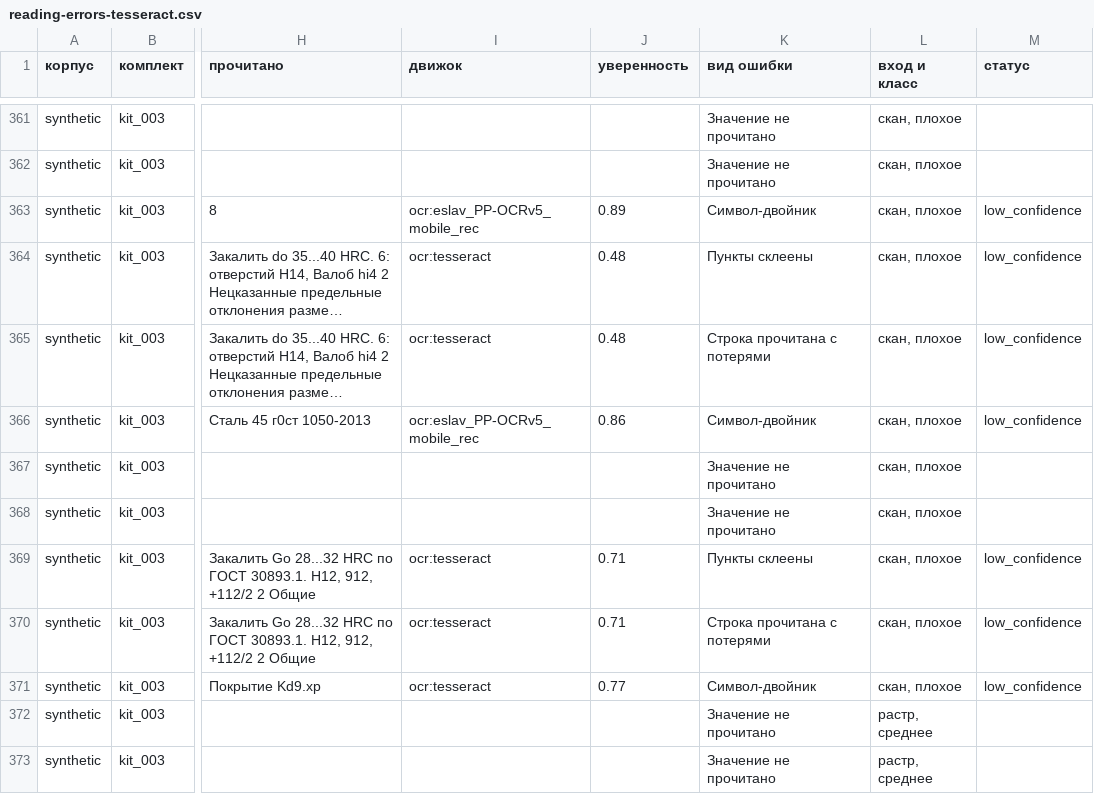
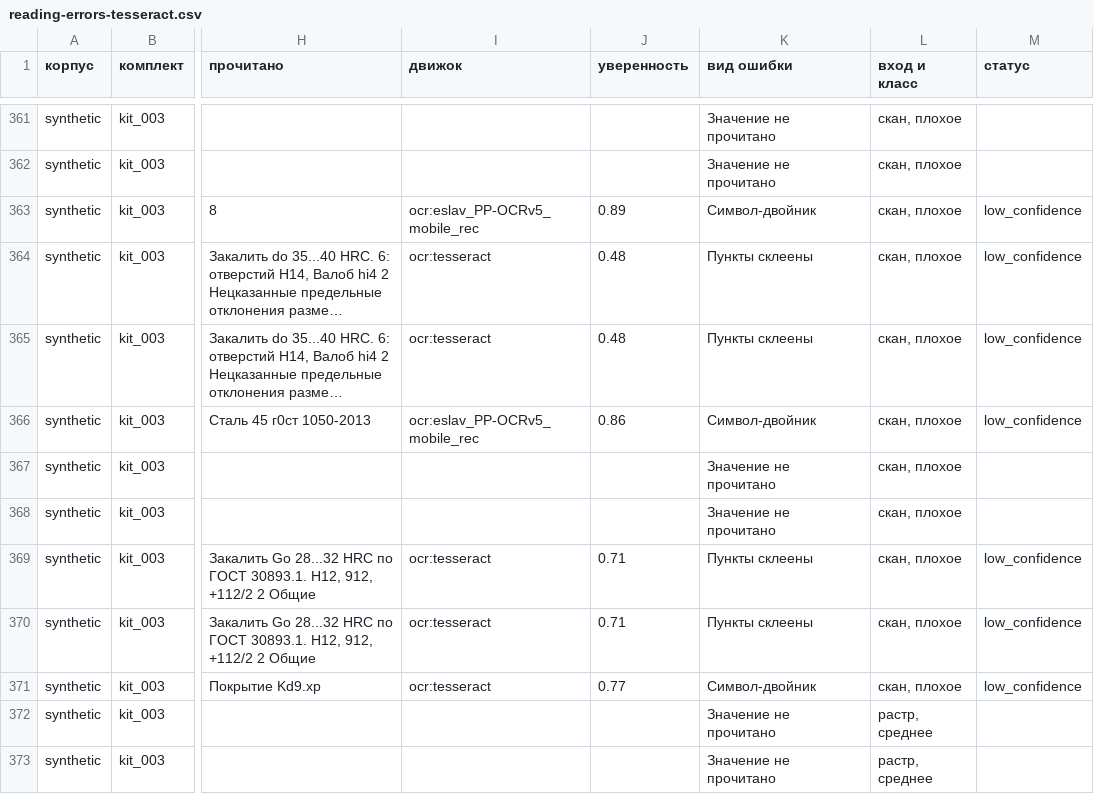
Before and after one commit to EkaterinaGrisha/ARM, a CSV file: eval/results/reading-errors-tesseract.csv, drawn as a sheet; only a part is shown, gaps mark what is left out; long unchanged cells end in …; the diff covers the shown part only; the diff names each change by its address in the sheet, - before the commit and + after, or states it on an @@ line.

Commit message:
chore(eval): line re-reading measured before and after; ADR-0030 proposed
The number of an item that Tesseract read and PP-OCRv5 took for a letter,
«3.» read «В.», now comes from Tesseract, so the item no longer runs into
the one before. The measurement counts an item that holds a neighbour of
the truth as items merged and records the colour of a value when the
report has one.

On the frozen corpus with OCR alone, items of technical requirements are
right for 50 of 128 rasters instead of 4 and 66 of 190 scans instead of 2,
Augraphy scans 28 instead of 2; title block fields of rasters and scans 866
of 1236 instead of 854, specification row cells 540 of 628 instead of 525,
at 0.02 s more per sheet. Parameters of rasters and scans on the seed 1
corpus: recall 0.615 instead of 0.446 with OCR, 0.765 instead of 0.683 with
the model; Block 1 unchanged. drawing_field.py gets the reader `weighed`,
the core as it reads now; its other readers keep the lines of Tesseract.

```diff
--- a/eval/results/reading-errors-tesseract.csv
+++ b/eval/results/reading-errors-tesseract.csv
-K365 (вид ошибки): Строка прочитана с потерями
+K365 (вид ошибки): Пункты склеены
-K370 (вид ошибки): Строка прочитана с потерями
+K370 (вид ошибки): Пункты склеены
```
Also changed, not shown: 26 edited cells elsewhere in this file, 23 other files.
